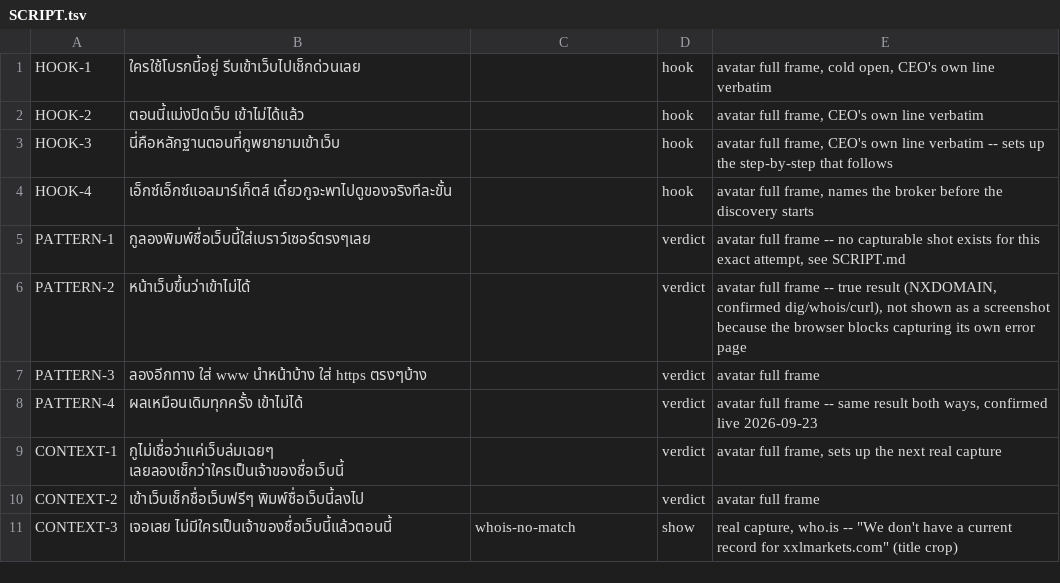
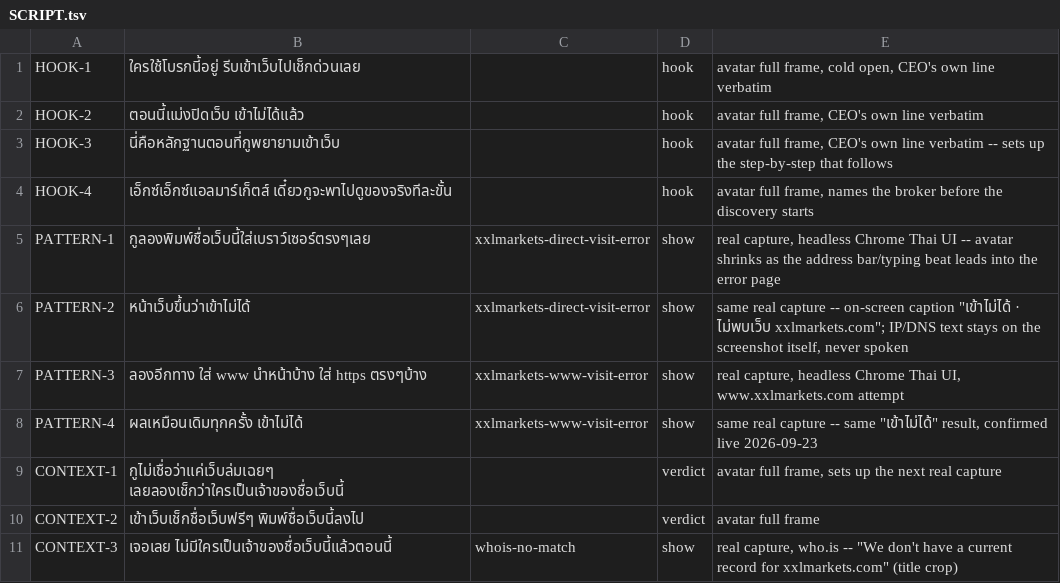
Before and after one commit to PASAKON/Agents-Core, a TSV file: prototypes/bl57-script/SCRIPT.tsv, drawn as a sheet; only a part is shown.

```diff
--- a/prototypes/bl57-script/SCRIPT.tsv
+++ b/prototypes/bl57-script/SCRIPT.tsv
@@ -4,6 +4,6 @@ HOOK-3	นี่คือหลักฐานตอนที่กูพยา
 HOOK-4	เอ็กซ์เอ็กซ์แอลมาร์เก็ตส์ เดี๋ยวกูจะพาไปดูของจริงทีละขั้น		hook	avatar full frame, names the broker before the discovery starts
-PATTERN-1	กูลองพิมพ์ชื่อเว็บนี้ใส่เบราว์เซอร์ตรงๆเลย		verdict	avatar full frame -- no capturable shot exists for this exact attempt, see SCRIPT.md
-PATTERN-2	หน้าเว็บขึ้นว่าเข้าไม่ได้		verdict	avatar full frame -- true result (NXDOMAIN, confirmed dig/whois/curl), not shown as a screenshot because the browser blocks capturing its own error page
-PATTERN-3	ลองอีกทาง ใส่ www นำหน้าบ้าง ใส่ https ตรงๆบ้าง		verdict	avatar full frame
-PATTERN-4	ผลเหมือนเดิมทุกครั้ง เข้าไม่ได้		verdict	avatar full frame -- same result both ways, confirmed live 2026-09-23
+PATTERN-1	กูลองพิมพ์ชื่อเว็บนี้ใส่เบราว์เซอร์ตรงๆเลย	xxlmarkets-direct-visit-error	show	real capture, headless Chrome Thai UI -- avatar shrinks as the address bar/typing beat leads into the error page
+PATTERN-2	หน้าเว็บขึ้นว่าเข้าไม่ได้	xxlmarkets-direct-visit-error	show	same real capture -- on-screen caption "เข้าไม่ได้ · ไม่พบเว็บ xxlmarkets.com"; IP/DNS text stays on the screenshot itself, never spoken
+PATTERN-3	ลองอีกทาง ใส่ www นำหน้าบ้าง ใส่ https ตรงๆบ้าง	xxlmarkets-www-visit-error	show	real capture, headless Chrome Thai UI, www.xxlmarkets.com attempt
+PATTERN-4	ผลเหมือนเดิมทุกครั้ง เข้าไม่ได้	xxlmarkets-www-visit-error	show	same real capture -- same "เข้าไม่ได้" result, confirmed live 2026-09-23
 CONTEXT-1	กูไม่เชื่อว่าแค่เว็บล่มเฉยๆ เลยลองเช็กว่าใครเป็นเจ้าของชื่อเว็บนี้		verdict	avatar full frame, sets up the next real capture
```
Also changed, not shown: 6 other files.
